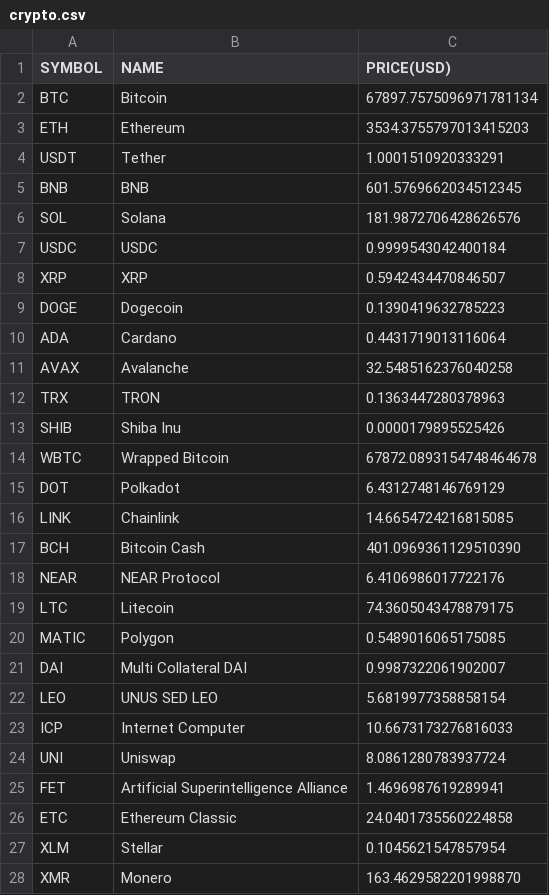
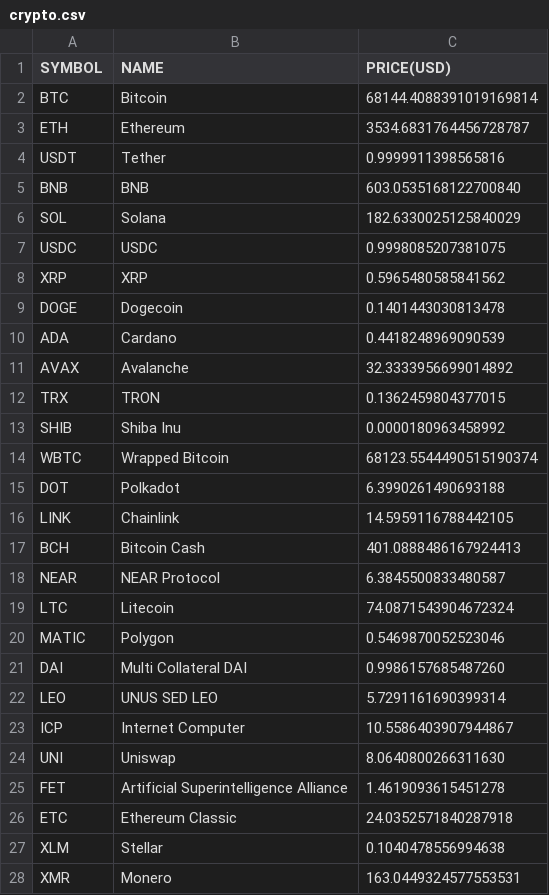
Before and after one commit to chrisliti/Crypto-Test, a CSV file: crypto.csv, drawn as a sheet; only a part is shown; the diff covers the shown part only.

Commit message:
updated data

```diff
--- a/crypto.csv
+++ b/crypto.csv
@@ -1,28 +1,28 @@
 SYMBOL,NAME,PRICE(USD)
-BTC,Bitcoin,67897.7575096971781134
-ETH,Ethereum,3534.3755797013415203
-USDT,Tether,1.0001510920333291
-BNB,BNB,601.5769662034512345
-SOL,Solana,181.9872706428626576
-USDC,USDC,0.9999543042400184
-XRP,XRP,0.5942434470846507
-DOGE,Dogecoin,0.1390419632785223
-ADA,Cardano,0.4431719013116064
-AVAX,Avalanche,32.5485162376040258
-TRX,TRON,0.1363447280378963
-SHIB,Shiba Inu,0.0000179895525426
-WBTC,Wrapped Bitcoin,67872.0893154748464678
-DOT,Polkadot,6.4312748146769129
-LINK,Chainlink,14.6654724216815085
-BCH,Bitcoin Cash,401.0969361129510390
-NEAR,NEAR Protocol,6.4106986017722176
-LTC,Litecoin,74.3605043478879175
-MATIC,Polygon,0.5489016065175085
-DAI,Multi Collateral DAI,0.9987322061902007
-LEO,UNUS SED LEO,5.6819977358858154
-ICP,Internet Computer,10.6673173276816033
-UNI,Uniswap,8.0861280783937724
-FET,Artificial Superintelligence Alliance,1.4696987619289941
-ETC,Ethereum Classic,24.0401735560224858
-XLM,Stellar,0.1045621547857954
-XMR,Monero,163.4629582201998870
+BTC,Bitcoin,68144.4088391019169814
+ETH,Ethereum,3534.6831764456728787
+USDT,Tether,0.9999911398565816
+BNB,BNB,603.0535168122700840
+SOL,Solana,182.6330025125840029
+USDC,USDC,0.9998085207381075
+XRP,XRP,0.5965480585841562
+DOGE,Dogecoin,0.1401443030813478
+ADA,Cardano,0.4418248969090539
+AVAX,Avalanche,32.3333956699014892
+TRX,TRON,0.1362459804377015
+SHIB,Shiba Inu,0.0000180963458992
+WBTC,Wrapped Bitcoin,68123.5544490515190374
+DOT,Polkadot,6.3990261490693188
+LINK,Chainlink,14.5959116788442105
+BCH,Bitcoin Cash,401.0888486167924413
+NEAR,NEAR Protocol,6.3845500833480587
+LTC,Litecoin,74.0871543904672324
+MATIC,Polygon,0.5469870052523046
+DAI,Multi Collateral DAI,0.9986157685487260
+LEO,UNUS SED LEO,5.7291161690399314
+ICP,Internet Computer,10.5586403907944867
+UNI,Uniswap,8.0640800266311630
+FET,Artificial Superintelligence Alliance,1.4619093615451278
+ETC,Ethereum Classic,24.0352571840287918
+XLM,Stellar,0.1040478556994638
+XMR,Monero,163.0449324577553531
```
Also changed, not shown: 5 added rows, 5 removed rows and 68 edited cells elsewhere in this file, crypto dated.csv.
